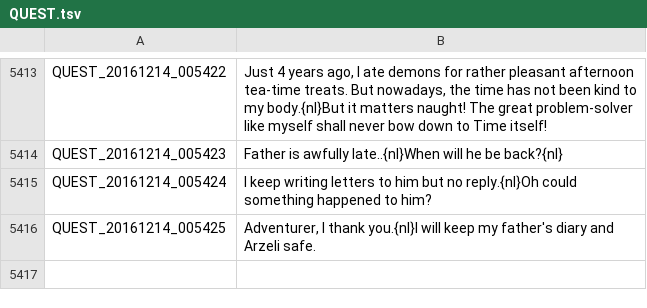
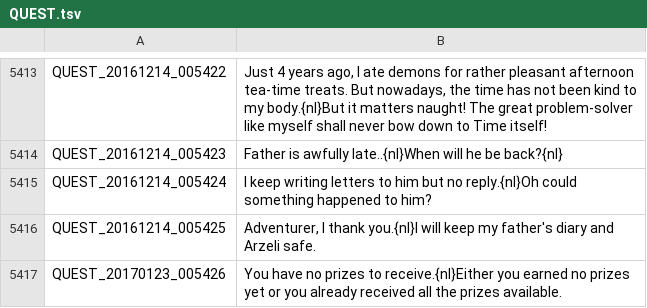
Before and after one commit to Triky313/TreeOfSavior-GermanTranslation, a TSV file: QUEST.tsv, drawn as a sheet; only a part is shown, gaps mark what is left out.

```diff
--- a/QUEST.tsv
+++ b/QUEST.tsv
@@ -5416 +5416,2 @@ QUEST_20161214_005424	I keep writing letters to him but no reply.{nl}Oh could so
 QUEST_20161214_005425	Adventurer, I thank you.{nl}I will keep my father's diary and Arzeli safe.
+QUEST_20170123_005426	You have no prizes to receive.{nl}Either you earned no prizes yet or you already received all the prizes available.
```
Also changed, not shown: INTL.tsv, ITEM.tsv, 3 other files.
